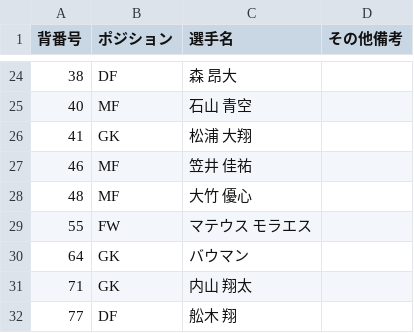
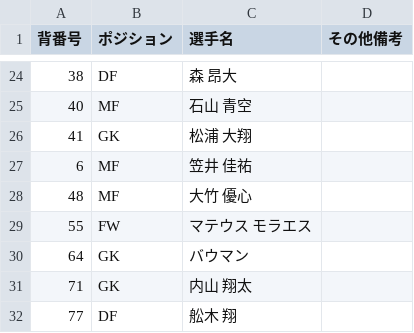
Before and after one commit to kgymk1-hub/albirex, a CSV file: data/men/players.csv, drawn as a sheet; only a part is shown, gaps mark what is left out.

```diff
--- a/data/men/players.csv
+++ b/data/men/players.csv
@@ -26,3 +26,3 @@
 41,GK,松浦 大翔,
-46,MF,笠井 佳祐,
+6,MF,笠井 佳祐,
 48,MF,大竹 優心,
```
Also changed, not shown: data/men/official_events.csv.
